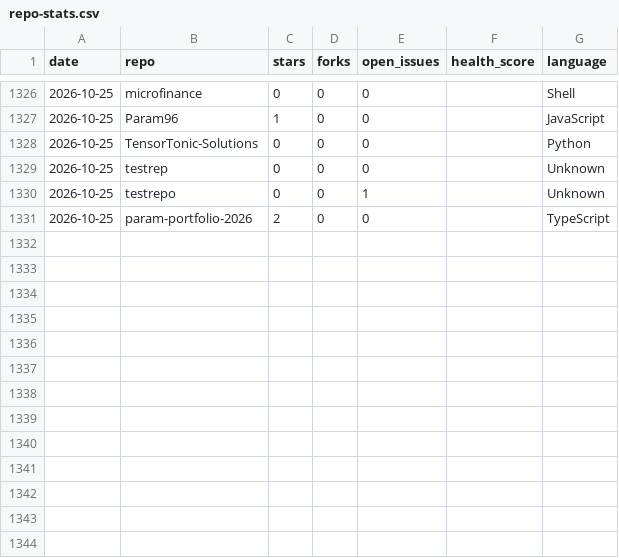
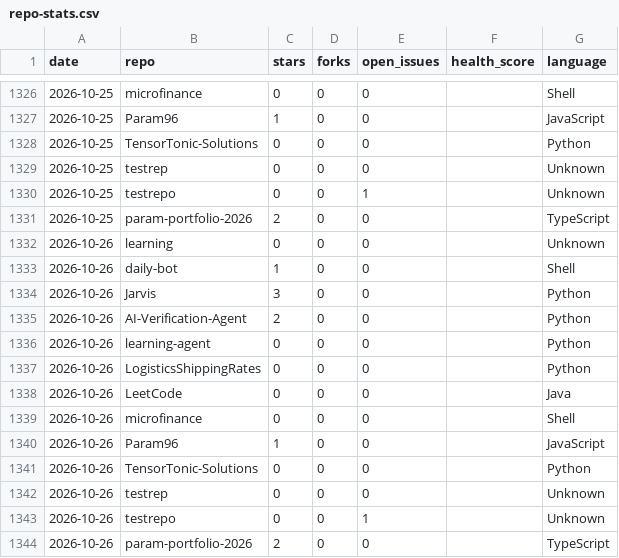
Before and after one commit to Param96/daily-bot, a CSV file: stats/repo-stats.csv, drawn as a sheet; only a part is shown, gaps mark what is left out; the diff names each change by its address in the sheet, - before the commit and + after, or states it on an @@ line.

Commit message:
chore: update daily repo stats dashboard

```diff
--- a/stats/repo-stats.csv
+++ b/stats/repo-stats.csv
+row 1332: 2026-10-26 | learning | 0 | 0 | 0 |  | Unknown
+row 1333: 2026-10-26 | daily-bot | 1 | 0 | 0 |  | Shell
+row 1334: 2026-10-26 | Jarvis | 3 | 0 | 0 |  | Python
+row 1335: 2026-10-26 | AI-Verification-Agent | 2 | 0 | 0 |  | Python
+row 1336: 2026-10-26 | learning-agent | 0 | 0 | 0 |  | Python
+row 1337: 2026-10-26 | LogisticsShippingRates | 0 | 0 | 0 |  | Python
+row 1338: 2026-10-26 | LeetCode | 0 | 0 | 0 |  | Java
+row 1339: 2026-10-26 | microfinance | 0 | 0 | 0 |  | Shell
+row 1340: 2026-10-26 | Param96 | 1 | 0 | 0 |  | JavaScript
+row 1341: 2026-10-26 | TensorTonic-Solutions | 0 | 0 | 0 |  | Python
+row 1342: 2026-10-26 | testrep | 0 | 0 | 0 |  | Unknown
+row 1343: 2026-10-26 | testrepo | 0 | 0 | 1 |  | Unknown
+row 1344: 2026-10-26 | param-portfolio-2026 | 2 | 0 | 0 |  | TypeScript
```
